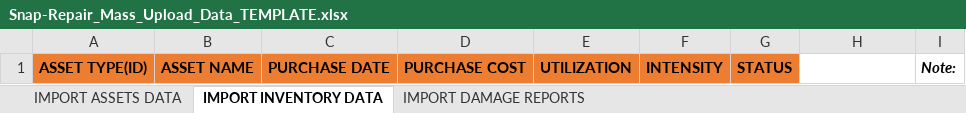
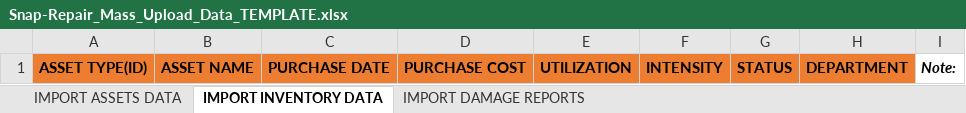
Before and after one commit to gigiyuuuh/snap_repair, an Excel workbook: templates/import-excel-template/Snap-Repair_Mass_Upload_Data_TEMPLATE.xlsx, sheet IMPORT INVENTORY DATA, drawn as a sheet; values as stored, in another font and other column widths than the file's, no borders; table styles not drawn; the diff names each change by its address in the sheet, - before the commit and + after, or states it on an @@ line.

Commit message:
Showed Department

```diff
--- a/templates/import-excel-template/Snap-Repair_Mass_Upload_Data_TEMPLATE.xlsx (sheet IMPORT INVENTORY DATA)
+++ b/templates/import-excel-template/Snap-Repair_Mass_Upload_Data_TEMPLATE.xlsx (sheet IMPORT INVENTORY DATA)
-H1: (empty)
+H1: DEPARTMENT
-H1 fill: none
+H1 fill: #ED7D31
```
Also changed, not shown: 4 other files.
